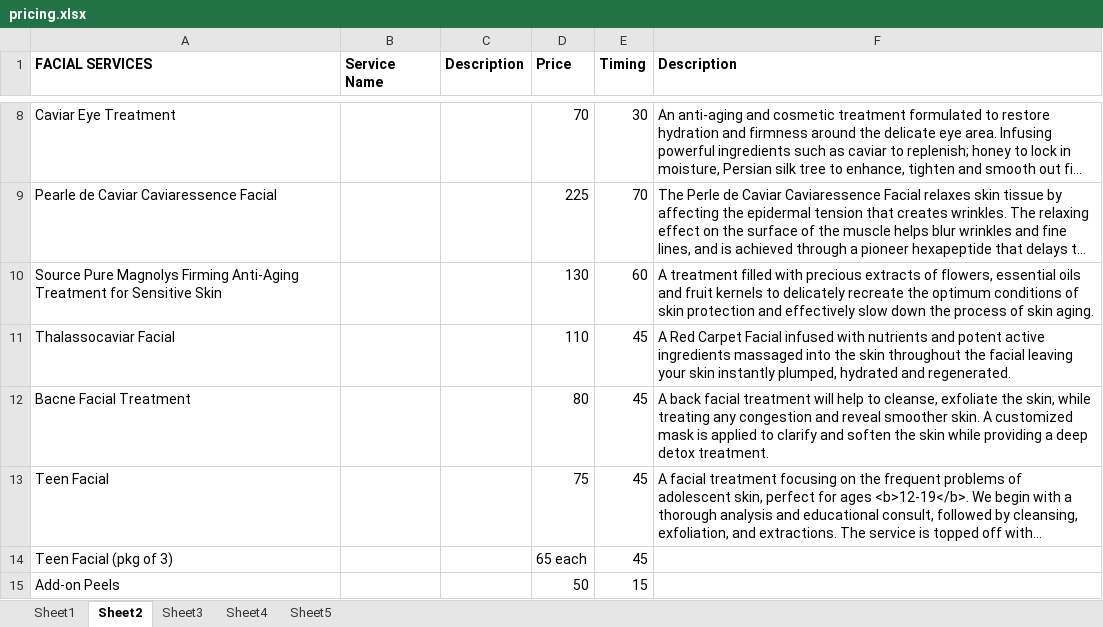
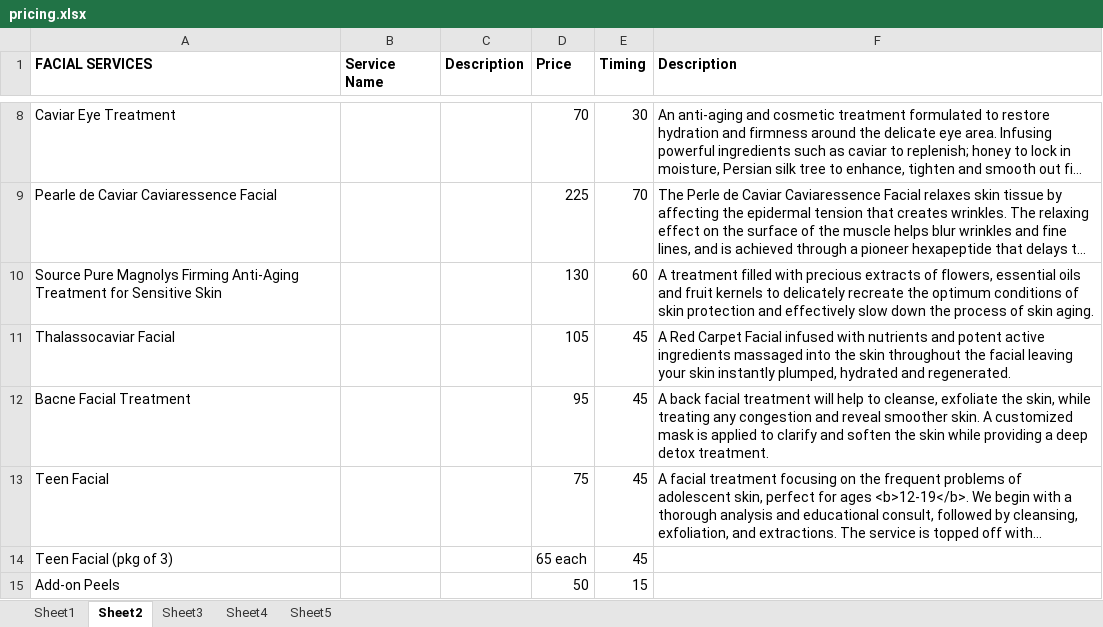
Before and after one commit to aykae/monasmakerie, an Excel workbook: spreadsheets/pricing.xlsx, sheet Sheet2, drawn as a sheet; only a part is shown, gaps mark what is left out; long unchanged cells end in …; values as stored, in another font and other column widths than the file's, no borders; the diff names each change by its address in the sheet, - before the commit and + after, or states it on an @@ line.

Commit message:
price amendments 07=2022

```diff
--- a/spreadsheets/pricing.xlsx (sheet Sheet2)
+++ b/spreadsheets/pricing.xlsx (sheet Sheet2)
-D11 (Price): 110
+D11 (Price): 105
-D12 (Price): 80
+D12 (Price): 95
```
Also changed, not shown: sheet Sheet1, sheet Sheet3, 1 other file.
